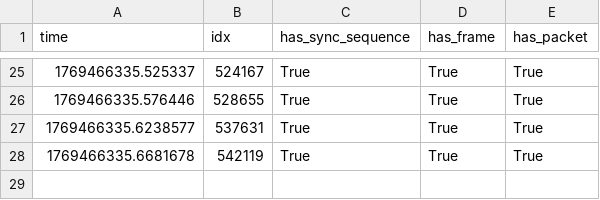
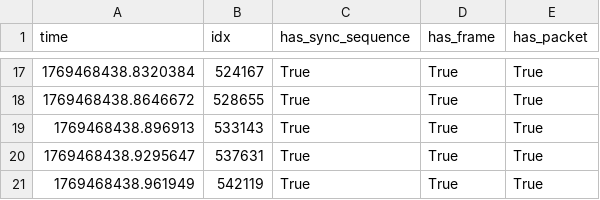
Before and after one commit to yabool2001/temp, a CSV file: logs/rx_samples_last_log.csv, drawn as a sheet; only a part is shown, gaps mark what is left out; the diff covers the shown part only.

```diff
--- a/logs/rx_samples_last_log.csv
+++ b/logs/rx_samples_last_log.csv
@@ -25,4 +17,5 @@ time,idx,has_sync_sequence,has_frame,has_packet
-1769466335.525337,524167,True,True,True
-1769466335.576446,528655,True,True,True
-1769466335.6238577,537631,True,True,True
-1769466335.6681678,542119,True,True,True
+1769468438.8320384,524167,True,True,True
+1769468438.8646672,528655,True,True,True
+1769468438.896913,533143,True,True,True
+1769468438.9295647,537631,True,True,True
+1769468438.961949,542119,True,True,True
```
Also changed, not shown: 11 added rows, 19 removed rows and 4 edited cells elsewhere in this file, 1 other file.
